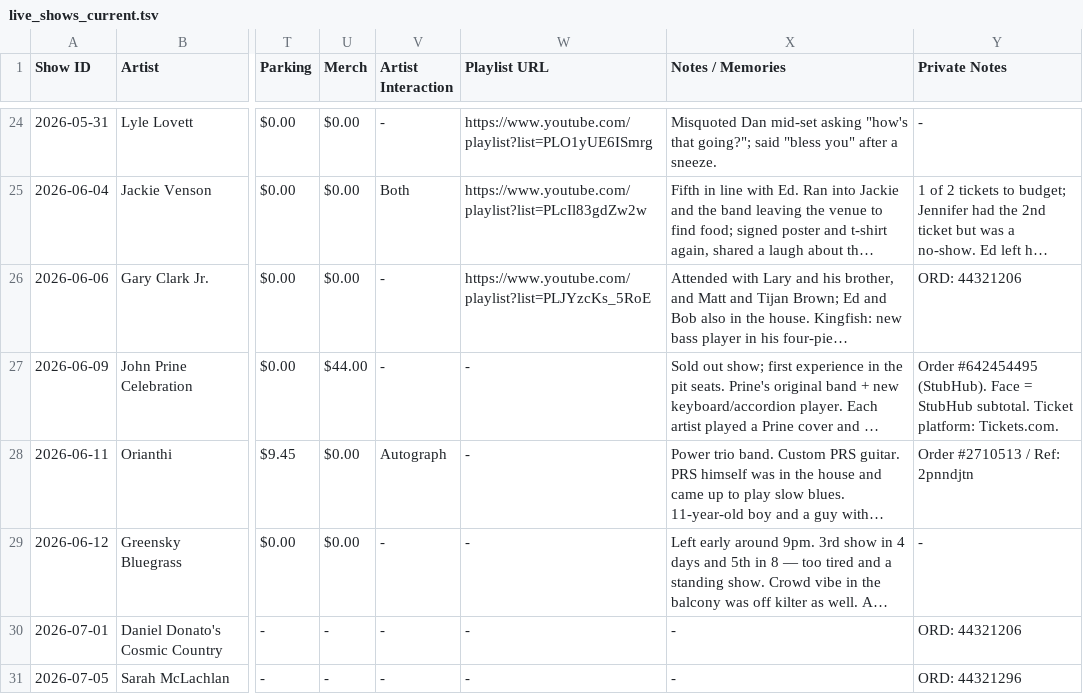
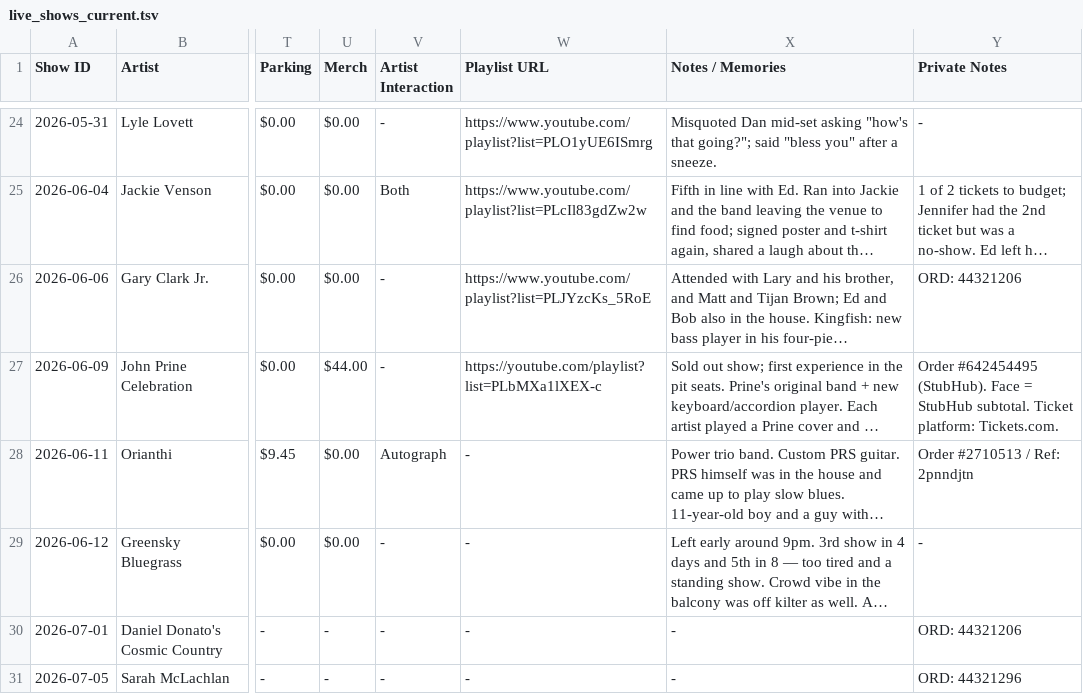
Before and after one commit to dan2bit/live-shows, a TSV file: live_shows_current.tsv, drawn as a sheet; only a part is shown, gaps mark what is left out; long unchanged cells end in …; the diff names each change by its address in the sheet, - before the commit and + after, or states it on an @@ line.

Commit message:
live_shows_current.tsv: add John Prine Celebration 2026-06-09 combined playlist URL (col23) per issue #46

```diff
--- a/live_shows_current.tsv
+++ b/live_shows_current.tsv
-W27 (Playlist URL): -
+W27 (Playlist URL): https://youtube.com/playlist?list=PLbMXa1lXEX-c
```
